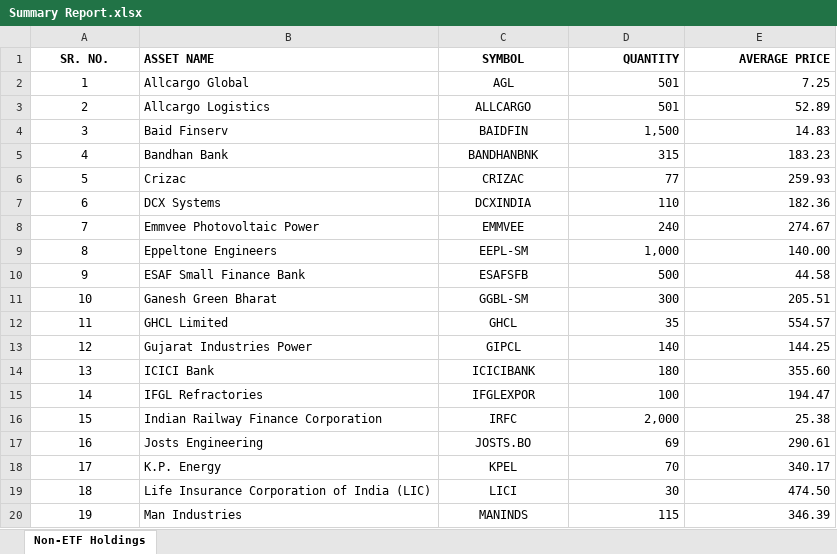
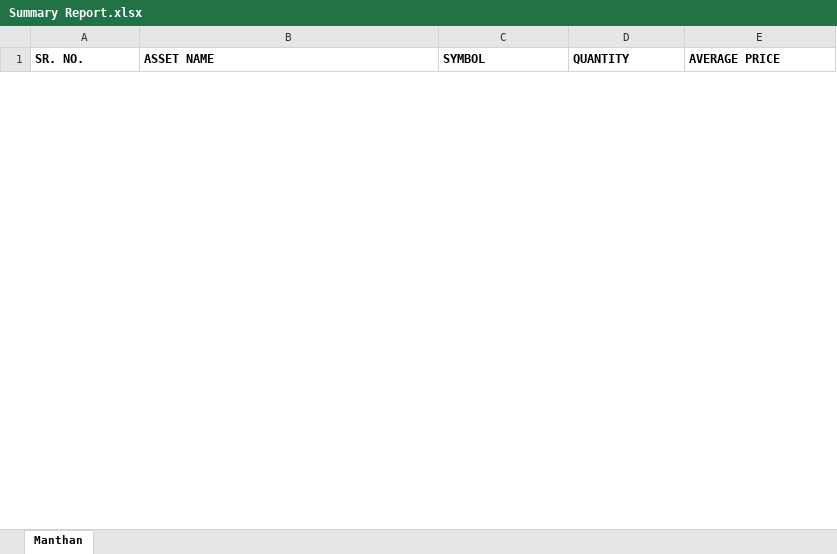
Before and after one commit to thebullishvalue/Swing, an Excel workbook: Summary Report.xlsx, sheet Manthan, drawn as a sheet; only a part is shown; values as stored, in another font and other column widths than the file's, no borders; removed rows and columns are numbered as before the commit, all else as after; the diff covers the shown part only; the diff names each change by its address in the sheet, - before the commit and + after, or states it on an @@ line.

Commit message:
Add files via upload

```diff
--- a/Summary Report.xlsx (sheet Manthan)
+++ b/Summary Report.xlsx (sheet Manthan)
-sheet tab: Non-ETF Holdings
+sheet tab: Manthan
-A1 alignment: center
+A1 alignment: left
-C1 alignment: center
+C1 alignment: left
-D1:E1 alignment: right
+D1:E1 alignment: left
-row 2: 1 | Allcargo Global | AGL | 501 | 7.25
-row 3: 2 | Allcargo Logistics | ALLCARGO | 501 | 52.89
-row 4: 3 | Baid Finserv | BAIDFIN | 1,500 | 14.83
-row 5: 4 | Bandhan Bank | BANDHANBNK | 315 | 183.23
-row 6: 5 | Crizac | CRIZAC | 77 | 259.93
-row 7: 6 | DCX Systems | DCXINDIA | 110 | 182.36
-row 8: 7 | Emmvee Photovoltaic Power | EMMVEE | 240 | 274.67
-row 9: 8 | Eppeltone Engineers | EEPL-SM | 1,000 | 140.00
-row 10: 9 | ESAF Small Finance Bank | ESAFSFB | 500 | 44.58
-row 11: 10 | Ganesh Green Bharat | GGBL-SM | 300 | 205.51
-row 12: 11 | GHCL Limited | GHCL | 35 | 554.57
-row 13: 12 | Gujarat Industries Power | GIPCL | 140 | 144.25
-row 14: 13 | ICICI Bank | ICICIBANK | 180 | 355.60
-row 15: 14 | IFGL Refractories | IFGLEXPOR | 100 | 194.47
-row 16: 15 | Indian Railway Finance Corporation | IRFC | 2,000 | 25.38
-row 17: 16 | Josts Engineering | JOSTS.BO | 69 | 290.61
-row 18: 17 | K.P. Energy | KPEL | 70 | 340.17
-row 19: 18 | Life Insurance Corporation of India (LIC) | LICI | 30 | 474.50
-row 20: 19 | Man Industries | MANINDS | 115 | 346.39
```
Also changed, not shown: 32 added rows and 16 removed rows elsewhere in this sheet.
